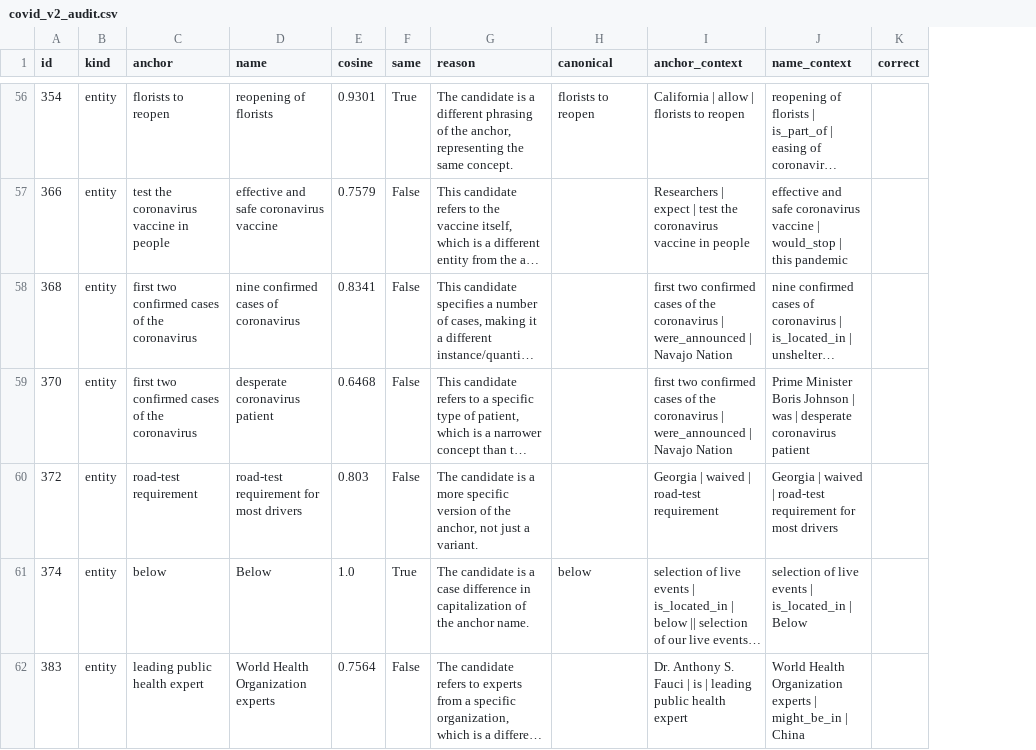
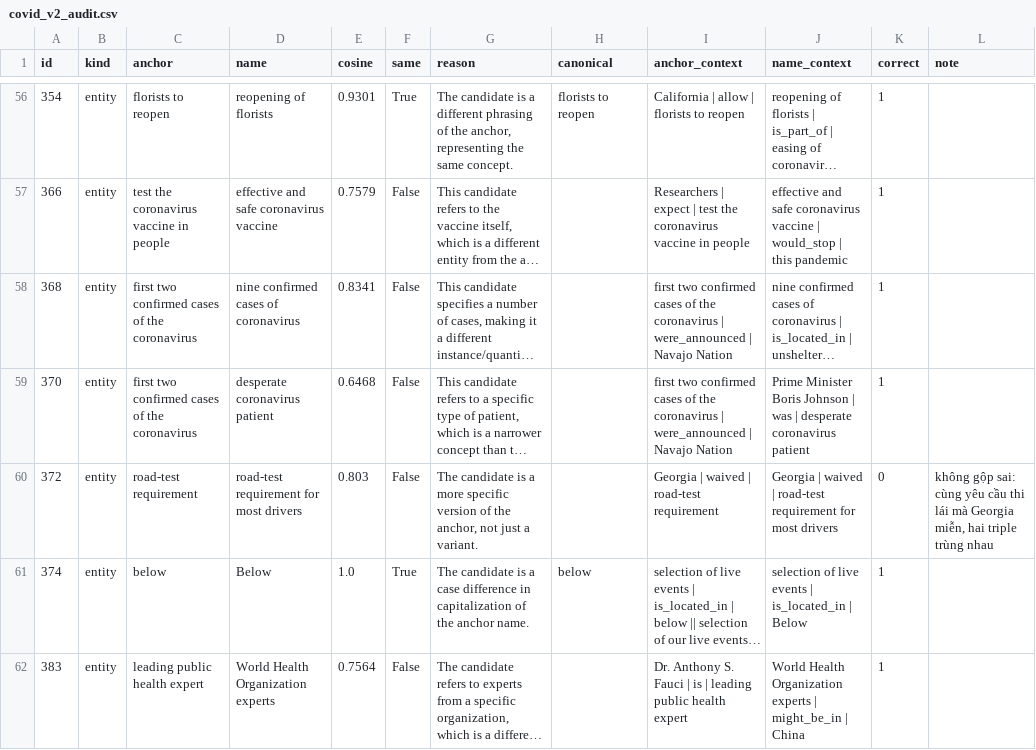
Before and after one commit to HgNam123456/kltn, a CSV file: results/kaggle/covid_v2_audit.csv, drawn as a sheet; only a part is shown, gaps mark what is left out; long unchanged cells end in …; the diff covers the shown part only; the diff names each change by its address in the sheet, - before the commit and + after, or states it on an @@ line.

```diff
--- a/results/kaggle/covid_v2_audit.csv
+++ b/results/kaggle/covid_v2_audit.csv
+column L (note), row 60: không gộp sai: cùng yêu cầu thi lái mà Georgia miễn, hai triple trùng nhau
-K56:K59 (correct): (empty)
+K56:K59 (correct): 1
-K60 (correct): (empty)
+K60 (correct): 0
-K61:K62 (correct): (empty)
+K61:K62 (correct): 1
```
Also changed, not shown: 93 edited cells elsewhere in this file, 1 other file.
